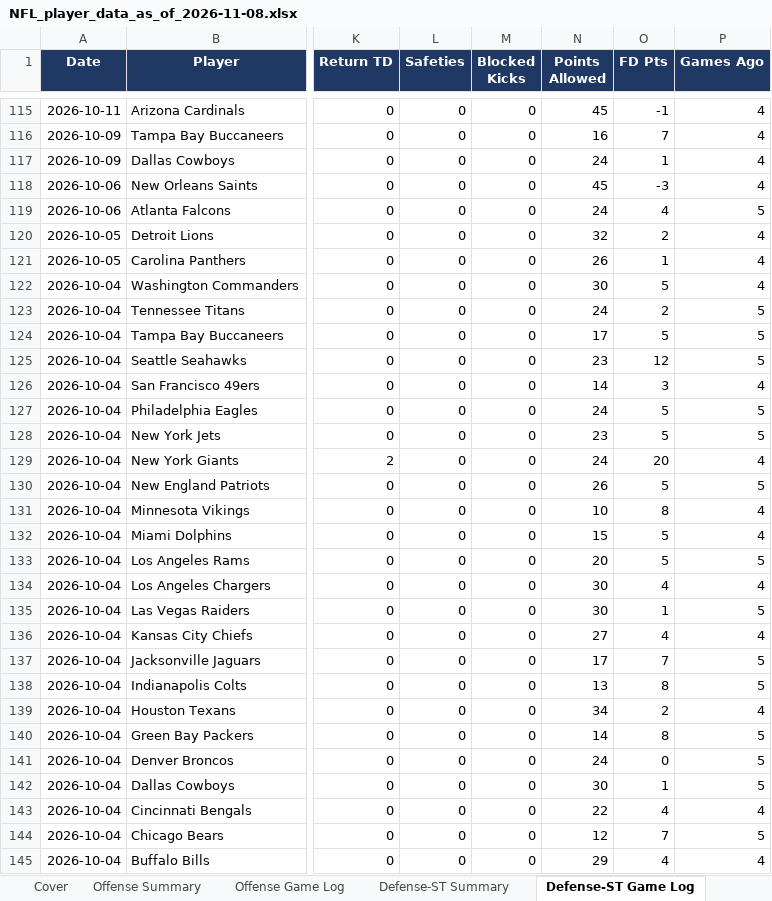
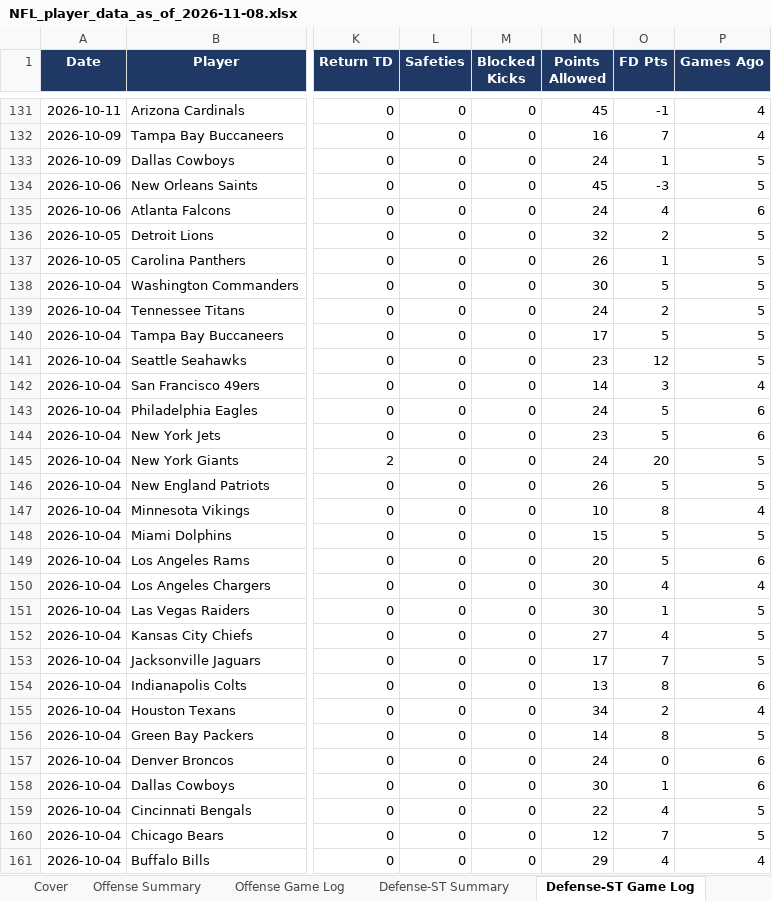
Before and after one commit to xtheredshirtx/fanduel-player-data, an Excel workbook: NFL/NFL_player_data_as_of_2026-11-08.xlsx, sheet Defense-ST Game Log, drawn as a sheet; only a part is shown, gaps mark what is left out; values as stored, in another font and other column widths than the file's, no borders; addresses are those after the commit; the diff covers the shown part only; the diff names each change by its address in the sheet, - before the commit and + after, or states it on an @@ line.

```diff
--- a/NFL/NFL_player_data_as_of_2026-11-08.xlsx (sheet Defense-ST Game Log)
+++ b/NFL/NFL_player_data_as_of_2026-11-08.xlsx (sheet Defense-ST Game Log)
-P133:P134 (Games Ago): 4
+P133:P134 (Games Ago): 5
-P135 (Games Ago): 5
+P135 (Games Ago): 6
-P136:P138 (Games Ago): 4
+P136:P138 (Games Ago): 5
-P143:P144 (Games Ago): 5
+P143:P144 (Games Ago): 6
-P145 (Games Ago): 4
+P145 (Games Ago): 5
-P148 (Games Ago): 4
+P148 (Games Ago): 5
-P149 (Games Ago): 5
+P149 (Games Ago): 6
-P152 (Games Ago): 4
+P152 (Games Ago): 5
-P154 (Games Ago): 5
+P154 (Games Ago): 6
-P157:P158 (Games Ago): 5
+P157:P158 (Games Ago): 6
-P159 (Games Ago): 4
+P159 (Games Ago): 5
```
Also changed, not shown: 16 added rows and 376 edited cells elsewhere in this sheet, sheet Offense Summary, sheet Offense Game Log, sheet Defense-ST Summary, sheet Kickers Game Log, sheet Kickers Summary, sheet Cover, NASCAR/NASCAR_player_data_as_of_2026-11-08.xlsx, PGA/PGA_player_data_as_of_2026-11-08.xlsx, 20 other files.
